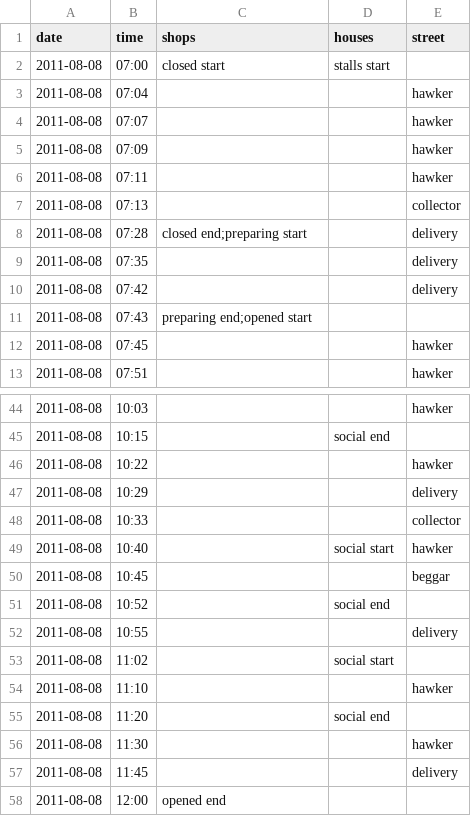
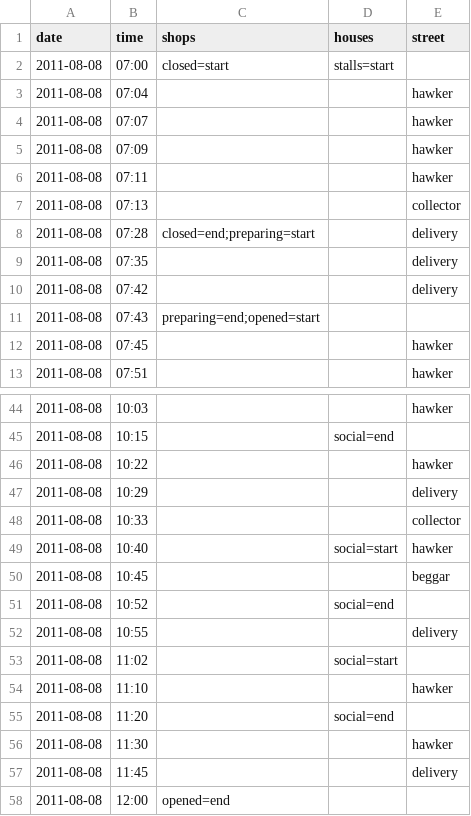
Before and after one commit to marieflutre/UrbanTempo, a TSV file: inst/extdata/Gibert_2014_data-PhD-thesis.tsv, drawn as a sheet; only a part is shown, gaps mark what is left out; the diff covers the shown part only.

```diff
--- a/inst/extdata/Gibert_2014_data-PhD-thesis.tsv
+++ b/inst/extdata/Gibert_2014_data-PhD-thesis.tsv
@@ -1,3 +1,3 @@
 date	time	shops	houses	street
-2011-08-08	07:00	closed start	stalls start	
+2011-08-08	07:00	closed=start	stalls=start	
 2011-08-08	07:04			hawker
@@ -7,6 +7,6 @@ date	time	shops	houses	street
 2011-08-08	07:13			collector
-2011-08-08	07:28	closed end;preparing start		delivery
+2011-08-08	07:28	closed=end;preparing=start		delivery
 2011-08-08	07:35			delivery
 2011-08-08	07:42			delivery
-2011-08-08	07:43	preparing end;opened start		
+2011-08-08	07:43	preparing=end;opened=start		
 2011-08-08	07:45			hawker
@@ -44,3 +44,3 @@ date	time	shops	houses	street
 2011-08-08	10:03			hawker
-2011-08-08	10:15		social end	
+2011-08-08	10:15		social=end	
 2011-08-08	10:22			hawker
@@ -48,11 +48,11 @@ date	time	shops	houses	street
 2011-08-08	10:33			collector
-2011-08-08	10:40		social start	hawker
+2011-08-08	10:40		social=start	hawker
 2011-08-08	10:45			beggar
-2011-08-08	10:52		social end	
+2011-08-08	10:52		social=end	
 2011-08-08	10:55			delivery
-2011-08-08	11:02		social start	
+2011-08-08	11:02		social=start	
 2011-08-08	11:10			hawker
-2011-08-08	11:20		social end	
+2011-08-08	11:20		social=end	
 2011-08-08	11:30			hawker
 2011-08-08	11:45			delivery
-2011-08-08	12:00	opened end		
+2011-08-08	12:00	opened=end		
```
Also changed, not shown: 15 edited cells elsewhere in this file, 10 other files.
